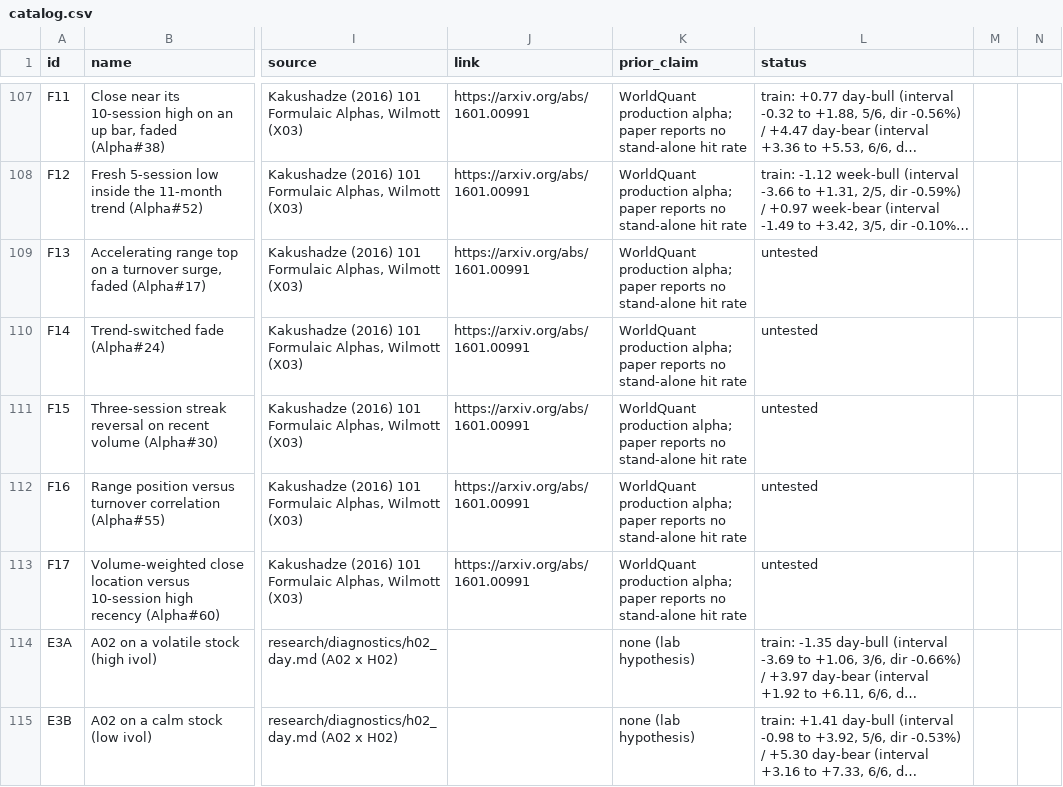
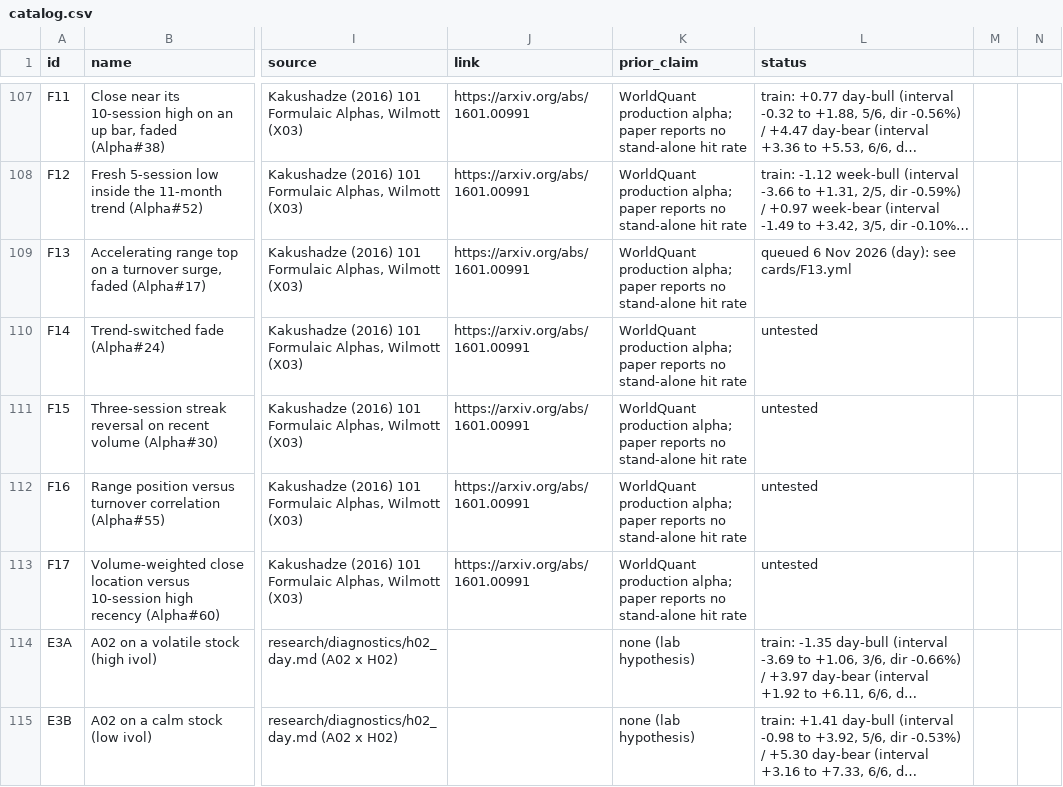
Before and after one commit to Achintya1311/stockstalker-lab, a CSV file: cards/catalog.csv, drawn as a sheet; only a part is shown, gaps mark what is left out; long unchanged cells end in …; the diff names each change by its address in the sheet, - before the commit and + after, or states it on an @@ line.

```diff
--- a/cards/catalog.csv
+++ b/cards/catalog.csv
-L109 (status): untested
+L109 (status): queued 6 Nov 2026 (day): see cards/F13.yml
```
Also changed, not shown: 10 other files.
